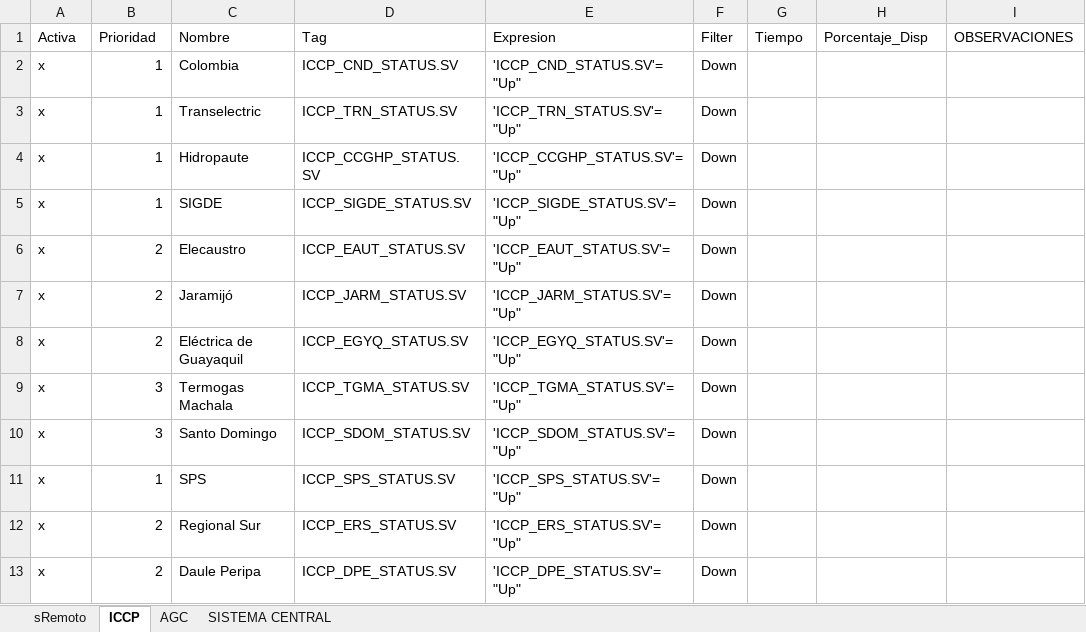
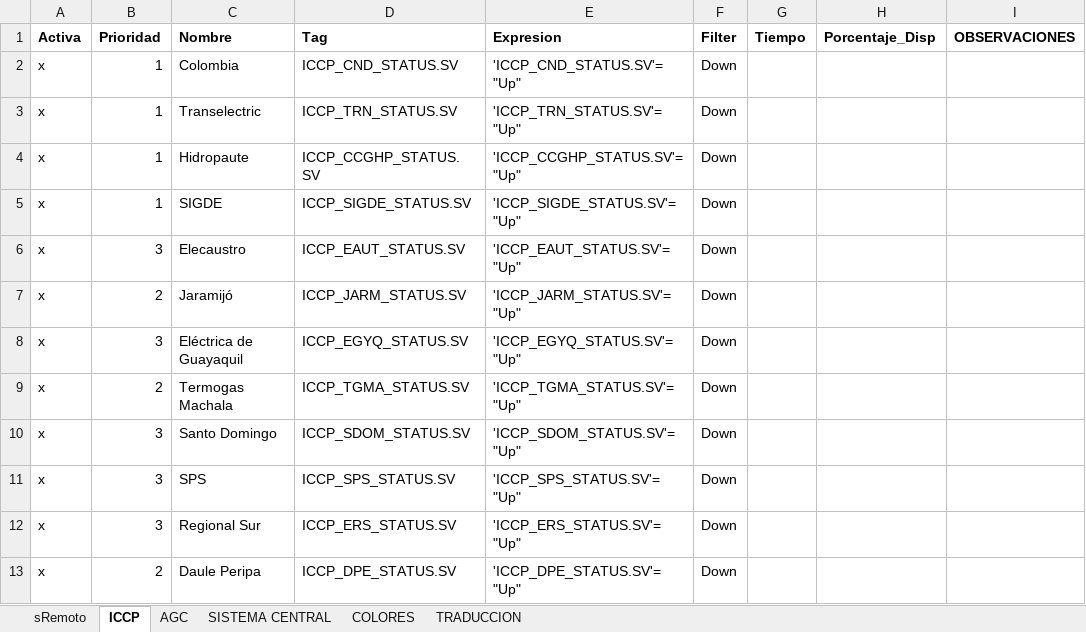
Before and after one commit to Borreguin/RepoSupRemoto, an Excel workbook: Config.xlsx, sheet ICCP, drawn as a sheet; values as stored, in another font and other column widths than the file's, no borders; the diff names each change by its address in the sheet, - before the commit and + after, or states it on an @@ line.

```diff
--- a/Config.xlsx (sheet ICCP)
+++ b/Config.xlsx (sheet ICCP)
+sheet tab: COLORES
+sheet tab: TRADUCCION
-A1:I1 bold: off
+A1:I1 bold: on
-B6 (Prioridad): 2
+B6 (Prioridad): 3
-B8 (Prioridad): 2
+B8 (Prioridad): 3
-B9 (Prioridad): 3
+B9 (Prioridad): 2
-B11 (Prioridad): 1
+B11 (Prioridad): 3
-B12 (Prioridad): 2
+B12 (Prioridad): 3
```
Also changed, not shown: sheet sRemoto, sheet SISTEMA CENTRAL, sheet AGC, 7 other files.
